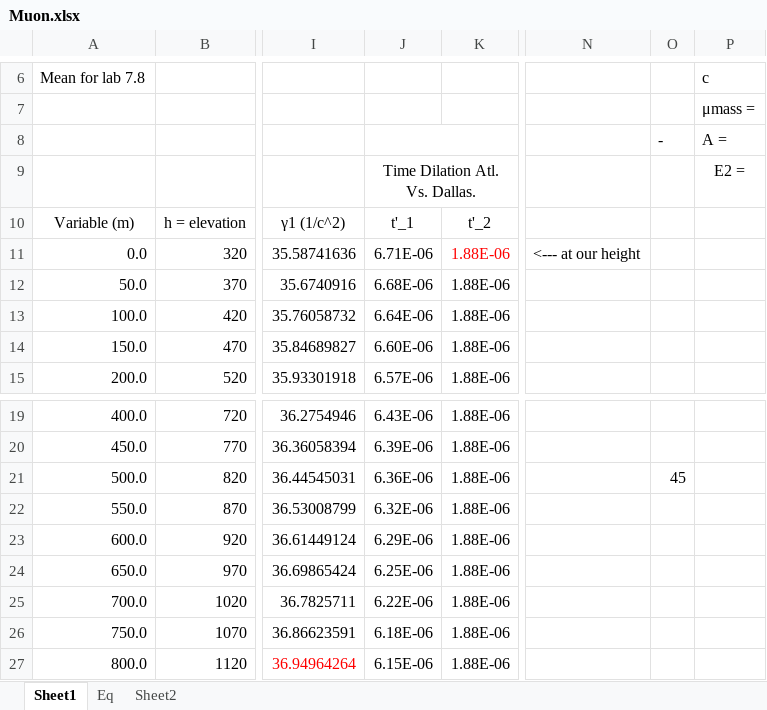
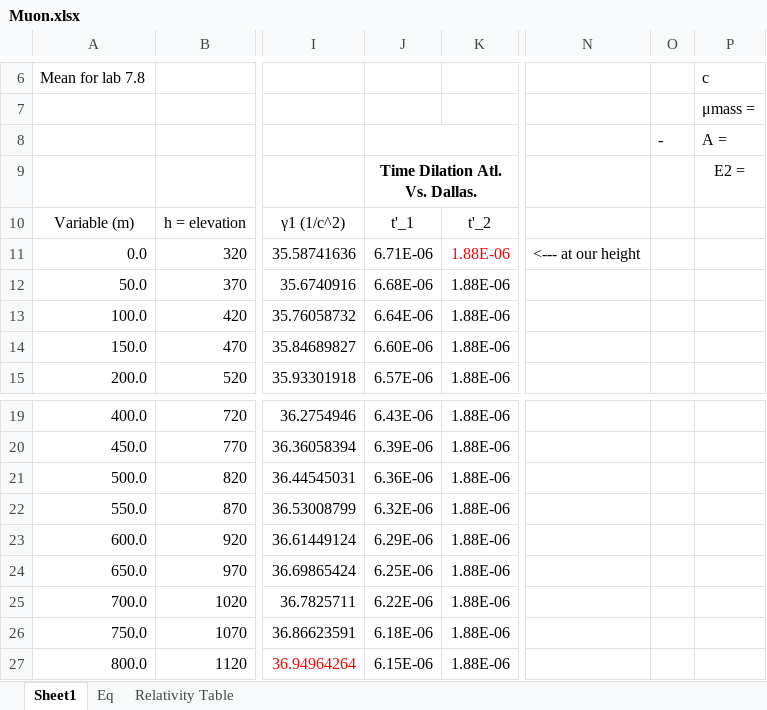
Before and after one commit to mlane3/Phys4321, an Excel workbook: Muon/Muon.xlsx, sheet Sheet1, drawn as a sheet; only a part is shown, gaps mark what is left out; values as stored, in another font and other column widths than the file's, no borders; charts and pictures not drawn; the diff names each change by its address in the sheet, - before the commit and + after, or states it on an @@ line.

```diff
--- a/Muon/Muon.xlsx (sheet Sheet1)
+++ b/Muon/Muon.xlsx (sheet Sheet1)
-sheet tab: Sheet2
+sheet tab: Relativity Table
-J9 bold: off
+J9 bold: on
-O21: 45
+O21: (empty)
```
Also changed, not shown: 27 other files.
